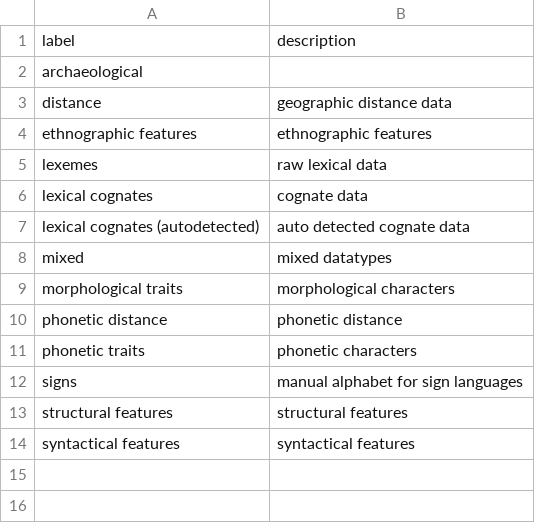
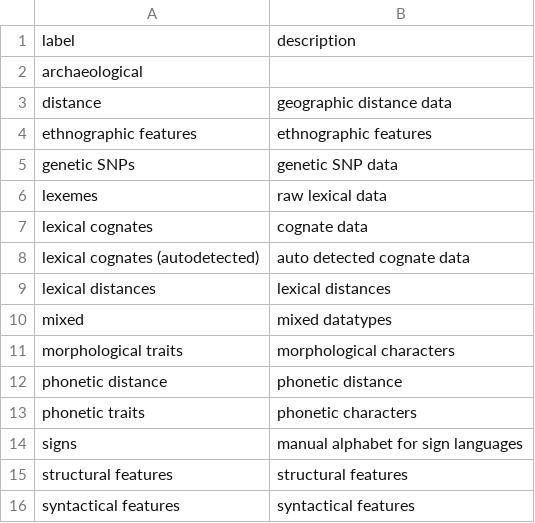
Before and after one commit to SimonGreenhill/LangPhyDB, a CSV file: terms/datatypes.csv, drawn as a sheet; the diff names each change by its address in the sheet, - before the commit and + after, or states it on an @@ line.

```diff
--- a/terms/datatypes.csv
+++ b/terms/datatypes.csv
+row 5: genetic SNPs | genetic SNP data
+row 9: lexical distances | lexical distances
```
Also changed, not shown: terms/authors.csv, terms/tools.csv, 14 other files.
